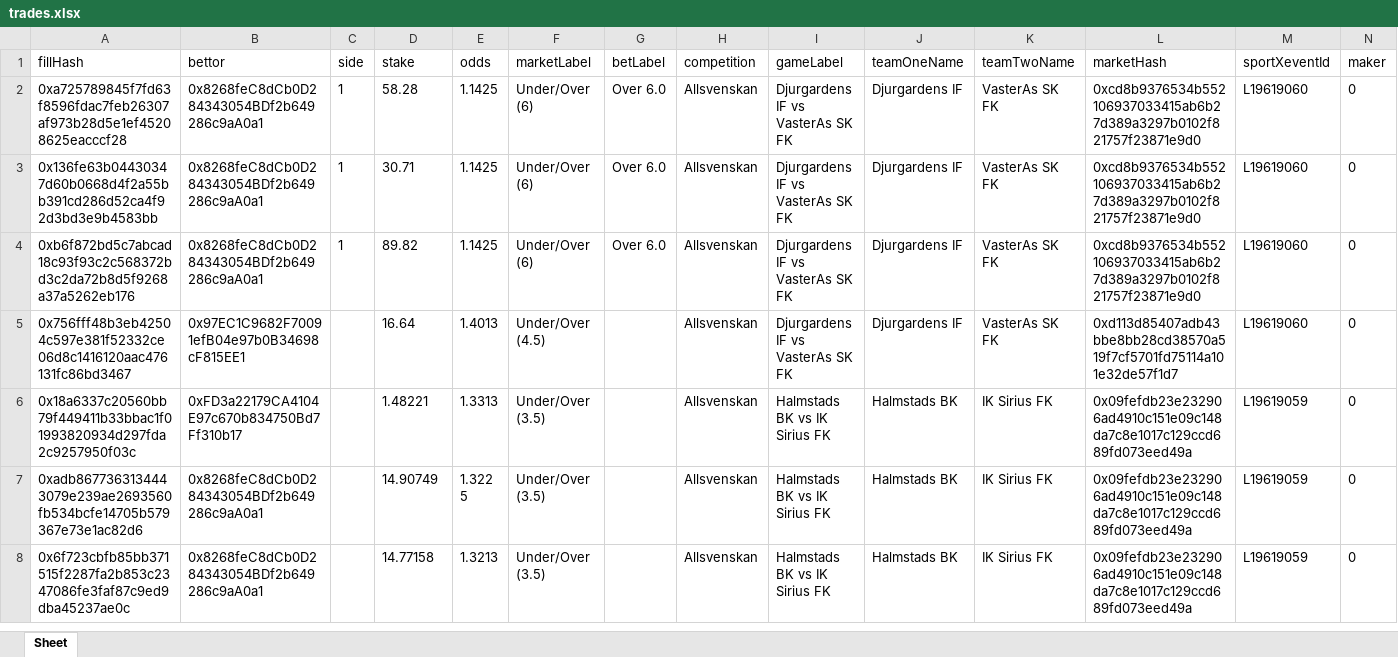
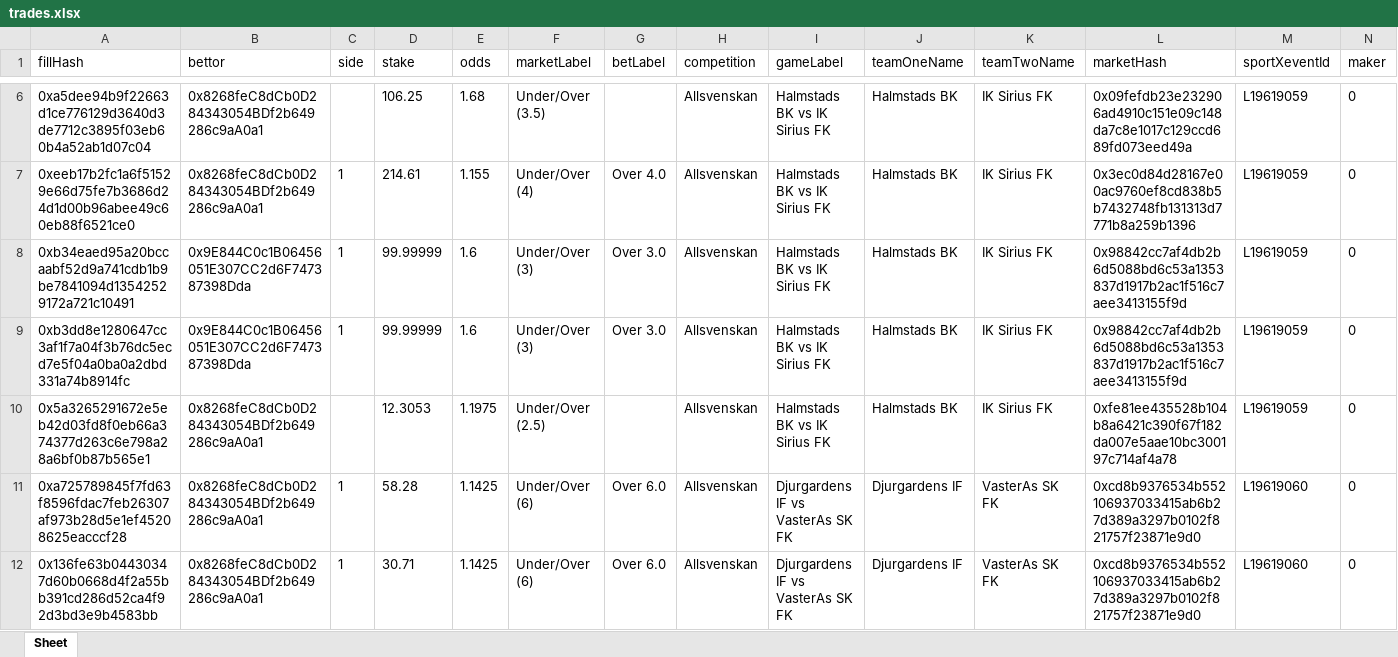
Before and after one commit to aimidas1/transactions_sxbet, an Excel workbook: data/sxbet/ligas/Allsvenskan/trades.xlsx, sheet Sheet, drawn as a sheet; only a part is shown, gaps mark what is left out; the shorter side is filled out with more unchanged rows; values as stored, in another font and other column widths than the file's, no borders; rows hold the shown columns only; the diff covers the shown part only; the diff names each change by its address in the sheet, - before the commit and + after, or states it on an @@ line.

Commit message:
Update soccer trades 2026-08-03 19:02:56 UTC

```diff
--- a/data/sxbet/ligas/Allsvenskan/trades.xlsx (sheet Sheet)
+++ b/data/sxbet/ligas/Allsvenskan/trades.xlsx (sheet Sheet)
+row 6: 0xa5dee94b9f22663d1ce776129d3640d3de7712c3895f03eb60b4a52ab1d07c04 | 0x8268feC8dCb0D284343054BDf2b649286c9aA0a1 |  | 106.25 | 1.68 | Under/Over (3.5) |  | Allsvenskan | Halmstads BK vs IK Sirius FK | Halmstads BK | IK Sirius FK | 0x09fefdb23e232906ad4910c151e09c148da7c8e1017c129ccd689fd073eed49a | L19619059 | 0
+row 7: 0xeeb17b2fc1a6f51529e66d75fe7b3686d24d1d00b96abee49c60eb88f6521ce0 | 0x8268feC8dCb0D284343054BDf2b649286c9aA0a1 | 1 | 214.61 | 1.155 | Under/Over (4) | Over 4.0 | Allsvenskan | Halmstads BK vs IK Sirius FK | Halmstads BK | IK Sirius FK | 0x3ec0d84d28167e00ac9760ef8cd838b5b7432748fb131313d7771b8a259b1396 | L19619059 | 0
+row 8: 0xb34eaed95a20bccaabf52d9a741cdb1b9be7841094d13542529172a721c10491 | 0x9E844C0c1B06456051E307CC2d6F747387398Dda | 1 | 99.99999 | 1.6 | Under/Over (3) | Over 3.0 | Allsvenskan | Halmstads BK vs IK Sirius FK | Halmstads BK | IK Sirius FK | 0x98842cc7af4db2b6d5088bd6c53a1353837d1917b2ac1f516c7aee3413155f9d | L19619059 | 0
+row 9: 0xb3dd8e1280647cc3af1f7a04f3b76dc5ecd7e5f04a0ba0a2dbd331a74b8914fc | 0x9E844C0c1B06456051E307CC2d6F747387398Dda | 1 | 99.99999 | 1.6 | Under/Over (3) | Over 3.0 | Allsvenskan | Halmstads BK vs IK Sirius FK | Halmstads BK | IK Sirius FK | 0x98842cc7af4db2b6d5088bd6c53a1353837d1917b2ac1f516c7aee3413155f9d | L19619059 | 0
+row 10: 0x5a3265291672e5eb42d03fd8f0eb66a374377d263c6e798a28a6bf0b87b565e1 | 0x8268feC8dCb0D284343054BDf2b649286c9aA0a1 |  | 12.3053 | 1.1975 | Under/Over (2.5) |  | Allsvenskan | Halmstads BK vs IK Sirius FK | Halmstads BK | IK Sirius FK | 0xfe81ee435528b104b8a6421c390f67f182da007e5aae10bc300197c714af4a78 | L19619059 | 0
```
Also changed, not shown: 4 added rows elsewhere in this sheet, data/sxbet/ligas/Champions League_UEFA/trades.xlsx, data/sxbet/ligas/Europa League_UEFA/trades.xlsx, 13 other files.
